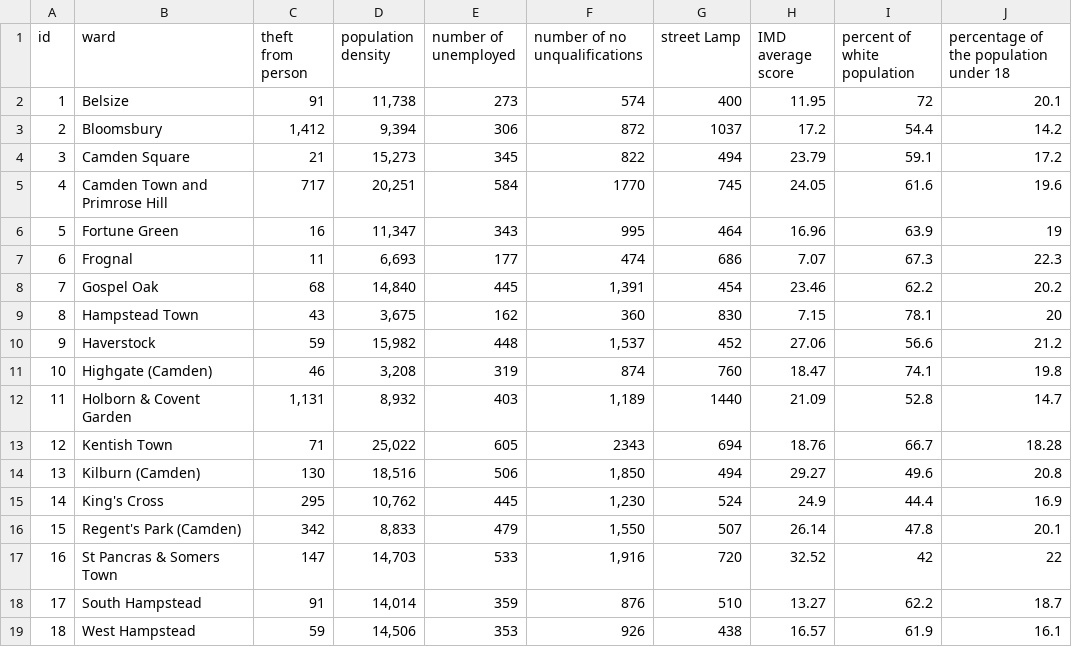
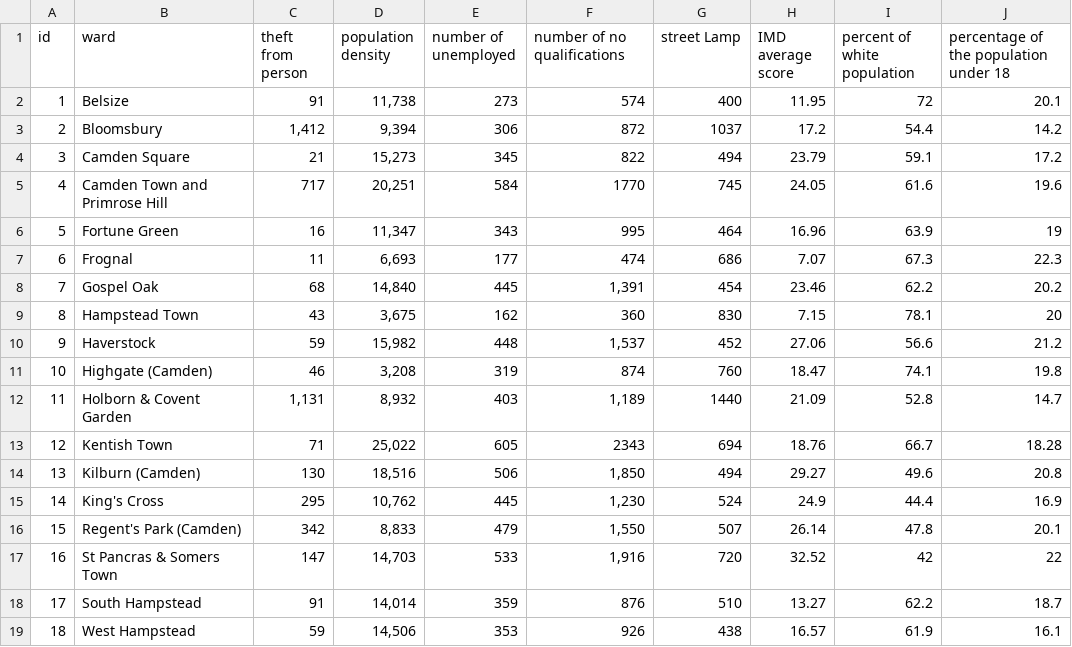
Before and after one commit to Succzzz33/QM_2023, a CSV file: finalver.csv, drawn as a sheet.

Commit message:
Update finalver.csv

```diff
--- a/finalver.csv
+++ b/finalver.csv
@@ -1,2 +1,2 @@
-id,ward,theft from person,population density,number of unemployed,number of no unqualifications,street Lamp,IMD average score,percent of white population,percentage of the population under 18
+id,ward,theft from person,population density,number of unemployed,number of no qualifications,street Lamp,IMD average score,percent of white population,percentage of the population under 18
 1,Belsize,91,"11,738",273,574,400,11.95,72,20.1
```
